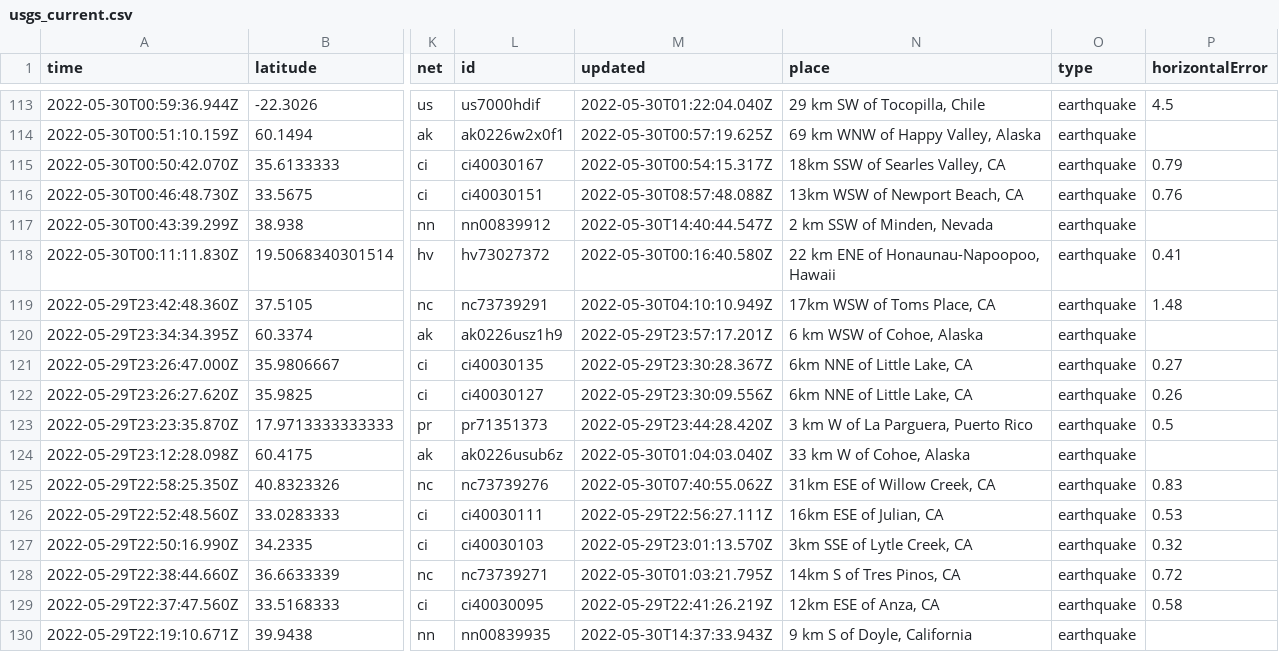
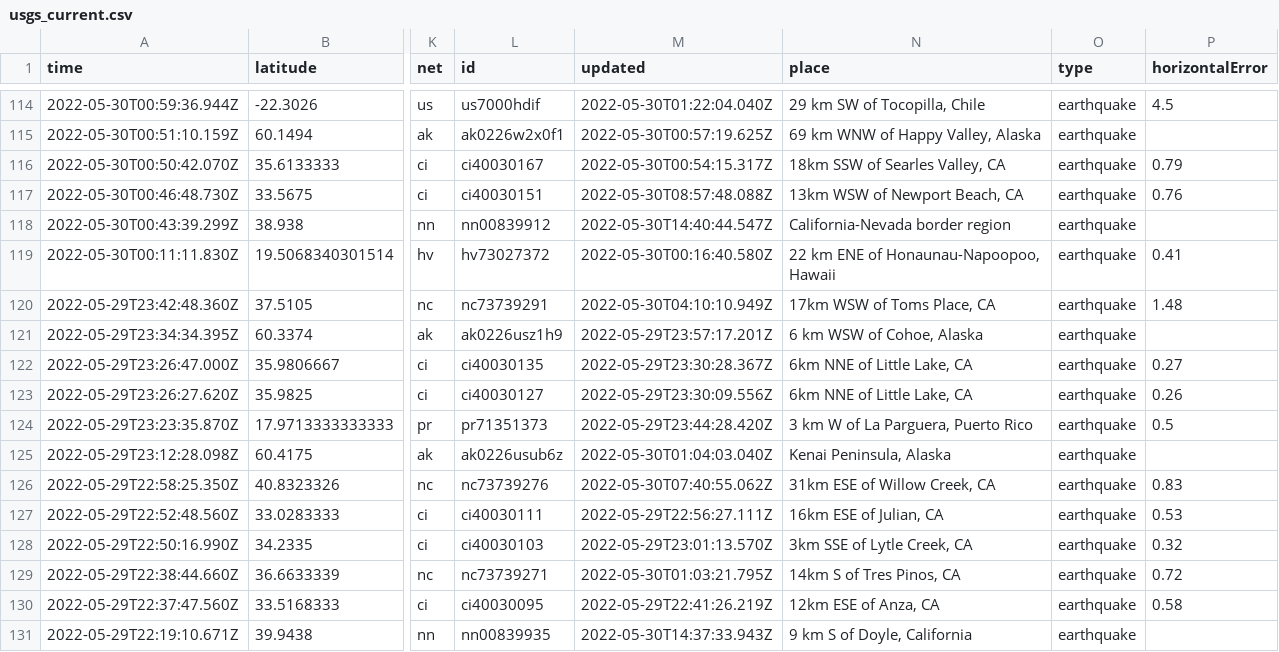
Before and after one commit to dlbranham/my-data-robot, a CSV file: usgs_current.csv, drawn as a sheet; only a part is shown, gaps mark what is left out; addresses are those after the commit; the diff covers the shown part only; the diff names each change by its address in the sheet, - before the commit and + after, or states it on an @@ line.

```diff
--- a/usgs_current.csv
+++ b/usgs_current.csv
-N118 (place): 2 km SSW of Minden, Nevada
+N118 (place): California-Nevada border region
-N125 (place): 33 km W of Cohoe, Alaska
+N125 (place): Kenai Peninsula, Alaska
```
Also changed, not shown: 1 added row, 2 removed rows and 7 edited cells elsewhere in this file.
